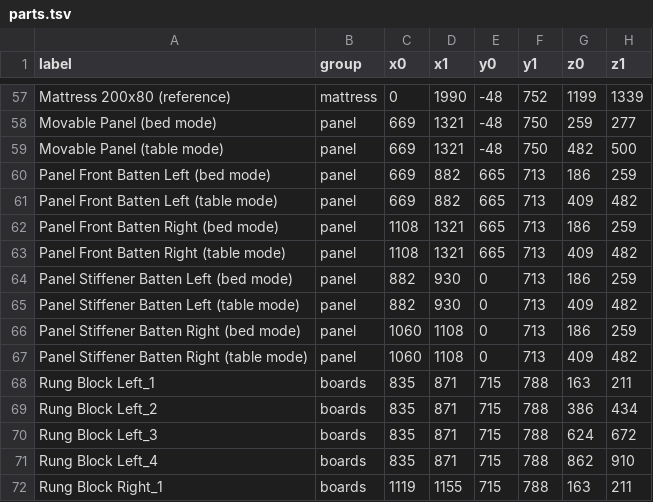
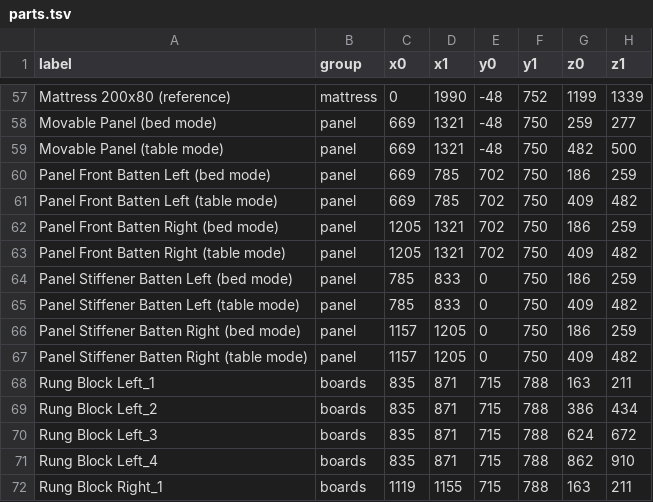
Before and after one commit to Starefossen/snekkerbua, a TSV file: parts.tsv, drawn as a sheet; only a part is shown, gaps mark what is left out.

```diff
--- a/parts.tsv
+++ b/parts.tsv
@@ -59,10 +59,10 @@ Movable Panel (bed mode)	panel	669	1321	-48	750	259	277
 Movable Panel (table mode)	panel	669	1321	-48	750	482	500
-Panel Front Batten Left (bed mode)	panel	669	882	665	713	186	259
-Panel Front Batten Left (table mode)	panel	669	882	665	713	409	482
-Panel Front Batten Right (bed mode)	panel	1108	1321	665	713	186	259
-Panel Front Batten Right (table mode)	panel	1108	1321	665	713	409	482
-Panel Stiffener Batten Left (bed mode)	panel	882	930	0	713	186	259
-Panel Stiffener Batten Left (table mode)	panel	882	930	0	713	409	482
-Panel Stiffener Batten Right (bed mode)	panel	1060	1108	0	713	186	259
-Panel Stiffener Batten Right (table mode)	panel	1060	1108	0	713	409	482
+Panel Front Batten Left (bed mode)	panel	669	785	702	750	186	259
+Panel Front Batten Left (table mode)	panel	669	785	702	750	409	482
+Panel Front Batten Right (bed mode)	panel	1205	1321	702	750	186	259
+Panel Front Batten Right (table mode)	panel	1205	1321	702	750	409	482
+Panel Stiffener Batten Left (bed mode)	panel	785	833	0	750	186	259
+Panel Stiffener Batten Left (table mode)	panel	785	833	0	750	409	482
+Panel Stiffener Batten Right (bed mode)	panel	1157	1205	0	750	186	259
+Panel Stiffener Batten Right (table mode)	panel	1157	1205	0	750	409	482
 Rung Block Left_1	boards	835	871	715	788	163	211
```
Also changed, not shown: 7 other files.
